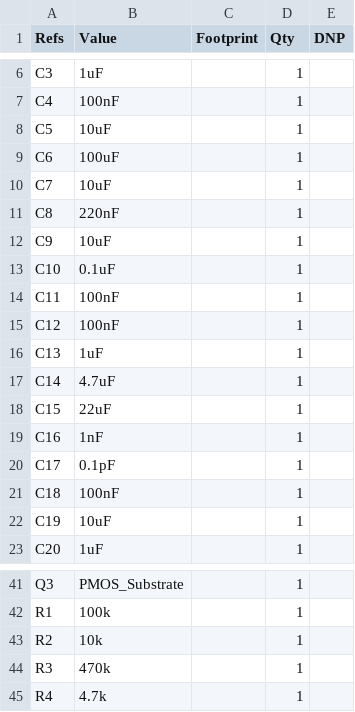
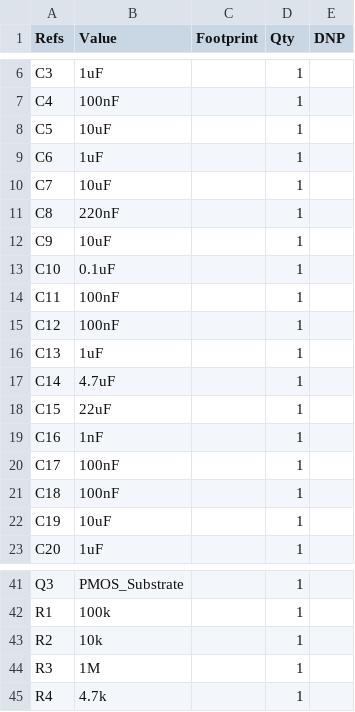
Before and after one commit to HearnChristian/atmos-sense, a CSV file: firmware/ai/Atmos-bom.csv, drawn as a sheet; only a part is shown, gaps mark what is left out.

Commit message:
updated a few values

```diff
--- a/firmware/ai/Atmos-bom.csv
+++ b/firmware/ai/Atmos-bom.csv
@@ -8,3 +8,3 @@
 "C5","10uF","","1",""
-"C6","100uF","","1",""
+"C6","1uF","","1",""
 "C7","10uF","","1",""
@@ -19,3 +19,3 @@
 "C16","1nF","","1",""
-"C17","0.1pF","","1",""
+"C17","100nF","","1",""
 "C18","100nF","","1",""
@@ -43,3 +43,3 @@
 "R2","10k","","1",""
-"R3","470k","","1",""
+"R3","1M","","1",""
 "R4","4.7k","","1",""
```
Also changed, not shown: 3 other files.
